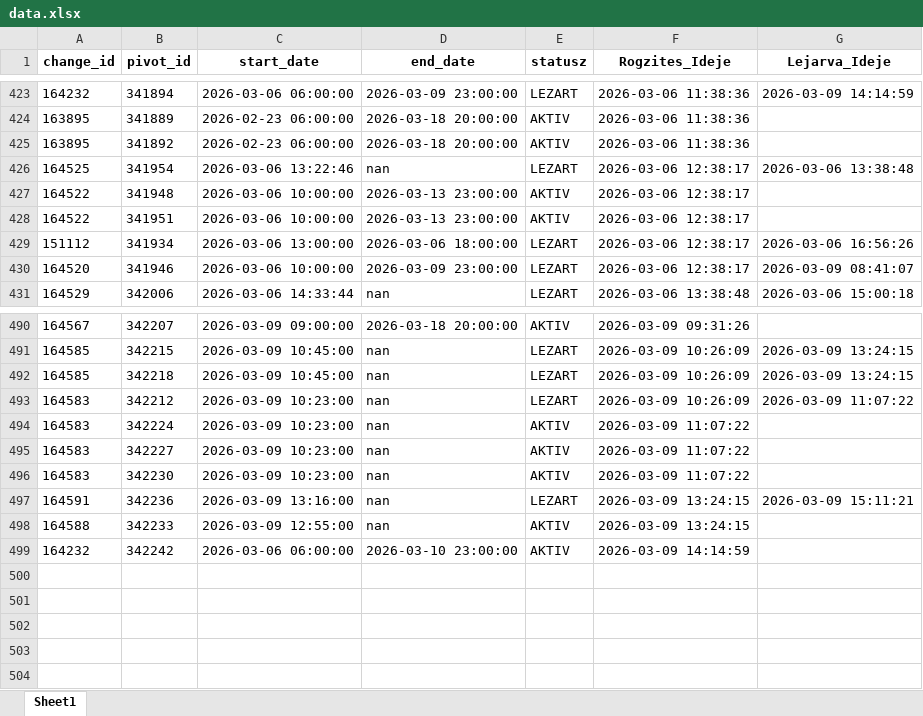
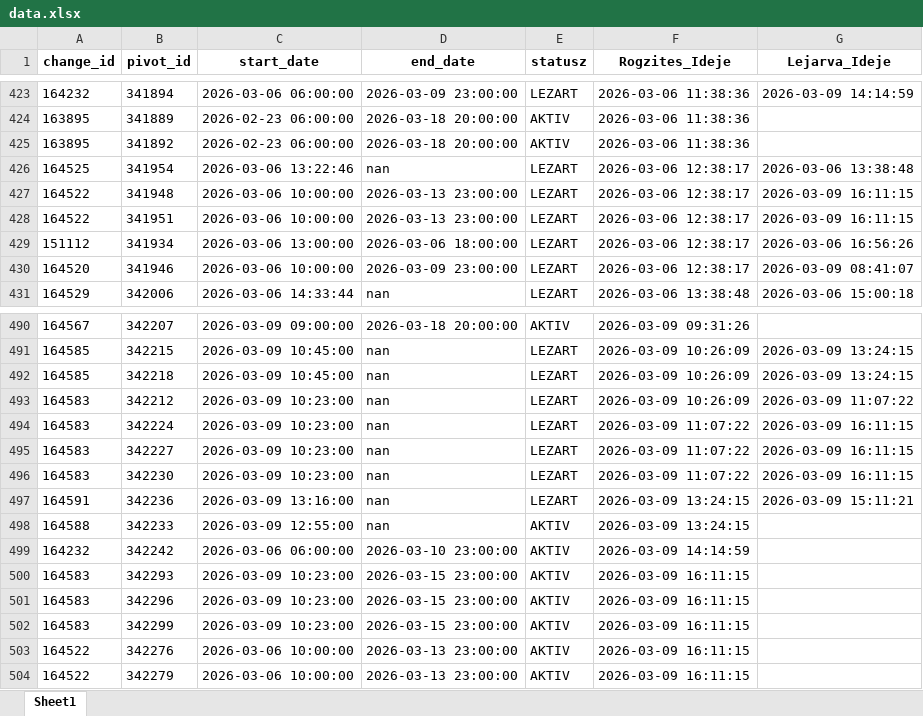
Before and after one commit to zoltanfarkasnemeth/BKK, an Excel workbook: data.xlsx, sheet Sheet1, drawn as a sheet; only a part is shown, gaps mark what is left out; values as stored, in another font and other column widths than the file's, no borders; the diff names each change by its address in the sheet, - before the commit and + after, or states it on an @@ line.

```diff
--- a/data.xlsx (sheet Sheet1)
+++ b/data.xlsx (sheet Sheet1)
-E427:E428 (statusz): AKTIV
+E427:E428 (statusz): LEZART
-G427:G428 (Lejarva_Ideje): (empty)
+G427:G428 (Lejarva_Ideje): 2026-03-09 16:11:15
-E494:E496 (statusz): AKTIV
+E494:E496 (statusz): LEZART
-G494:G496 (Lejarva_Ideje): (empty)
+G494:G496 (Lejarva_Ideje): 2026-03-09 16:11:15
+row 500: 164583 | 342293 | 2026-03-09 10:23:00 | 2026-03-15 23:00:00 | AKTIV | 2026-03-09 16:11:15
+row 501: 164583 | 342296 | 2026-03-09 10:23:00 | 2026-03-15 23:00:00 | AKTIV | 2026-03-09 16:11:15
+row 502: 164583 | 342299 | 2026-03-09 10:23:00 | 2026-03-15 23:00:00 | AKTIV | 2026-03-09 16:11:15
+row 503: 164522 | 342276 | 2026-03-06 10:00:00 | 2026-03-13 23:00:00 | AKTIV | 2026-03-09 16:11:15
+row 504: 164522 | 342279 | 2026-03-06 10:00:00 | 2026-03-13 23:00:00 | AKTIV | 2026-03-09 16:11:15
```
